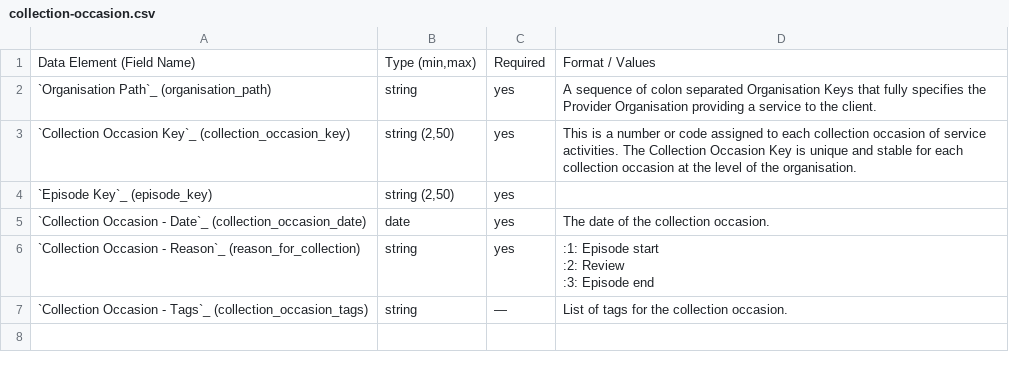
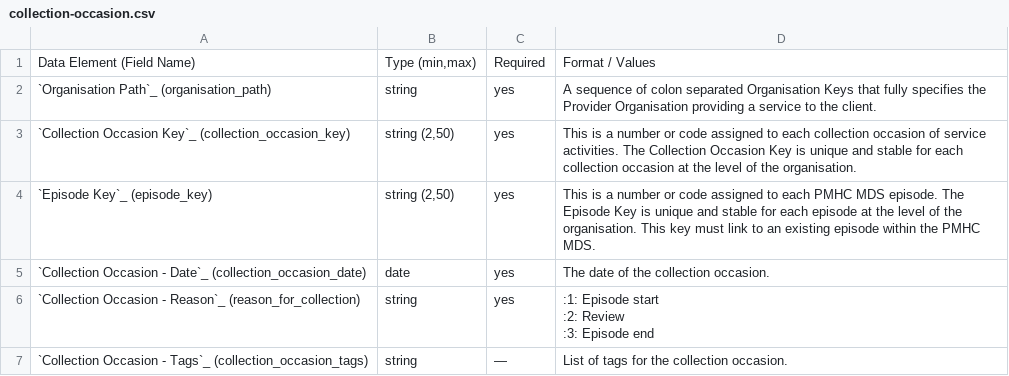
Before and after one commit to logicly-au/pmhc-mds-spec-wayback, a CSV file: doc/data-specification/record/collection-occasion.csv, drawn as a sheet.

Commit message:
* Organisation Path - Updated reference to Parent Organisation to Commissioning Organisation * Collection Occasion - Added missing Episode Key Format/Values

```diff
--- a/doc/data-specification/record/collection-occasion.csv
+++ b/doc/data-specification/record/collection-occasion.csv
@@ -7,5 +7,5 @@
 ","string (2,50)",yes,"This is a number or code assigned to each collection occasion of service activities. The Collection Occasion Key is unique and stable for each collection occasion at the level of the organisation."
-"`Episode Key`_ (episode_key)
-
-","string (2,50)",yes
+"`Episode Key`_ (episode_key)
+
+","string (2,50)",yes,"This is a number or code assigned to each PMHC MDS episode. The Episode Key is unique and stable for each episode at the level of the organisation. This key must link to an existing episode within the PMHC MDS."
 "`Collection Occasion - Date`_ (collection_occasion_date)
```
Also changed, not shown: 26 other files.
